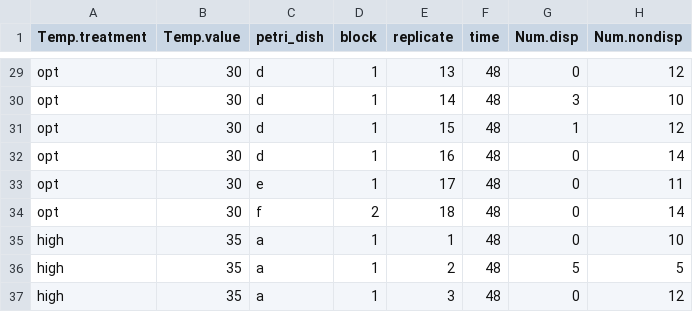
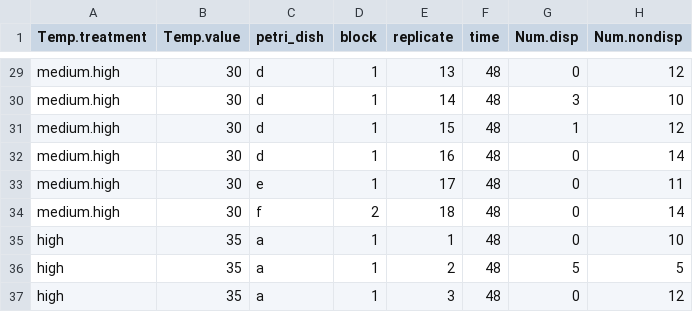
Before and after one commit to celina-baines/DispNet-Temperature-Dependent-Dispersal, a CSV file: Tetranychus_evansi/Phase2_dispersal_Tetranychus.evansi.csv, drawn as a sheet; only a part is shown, gaps mark what is left out; the diff covers the shown part only; the diff names each change by its address in the sheet, - before the commit and + after, or states it on an @@ line.

```diff
--- a/Tetranychus_evansi/Phase2_dispersal_Tetranychus.evansi.csv
+++ b/Tetranychus_evansi/Phase2_dispersal_Tetranychus.evansi.csv
-A29:A34 (Temp.treatment): opt
+A29:A34 (Temp.treatment): medium.high
```
Also changed, not shown: 27 edited cells elsewhere in this file, Tetranychus_cinnabarinus_PT/Phase1_fitness_Tetranychus.cinnabarinus_PT.csv, Tetranychus_cinnabarinus_PT/Phase2_dispersal_Tetranychus.cinnabarinus_PT.csv, 18 other files.
